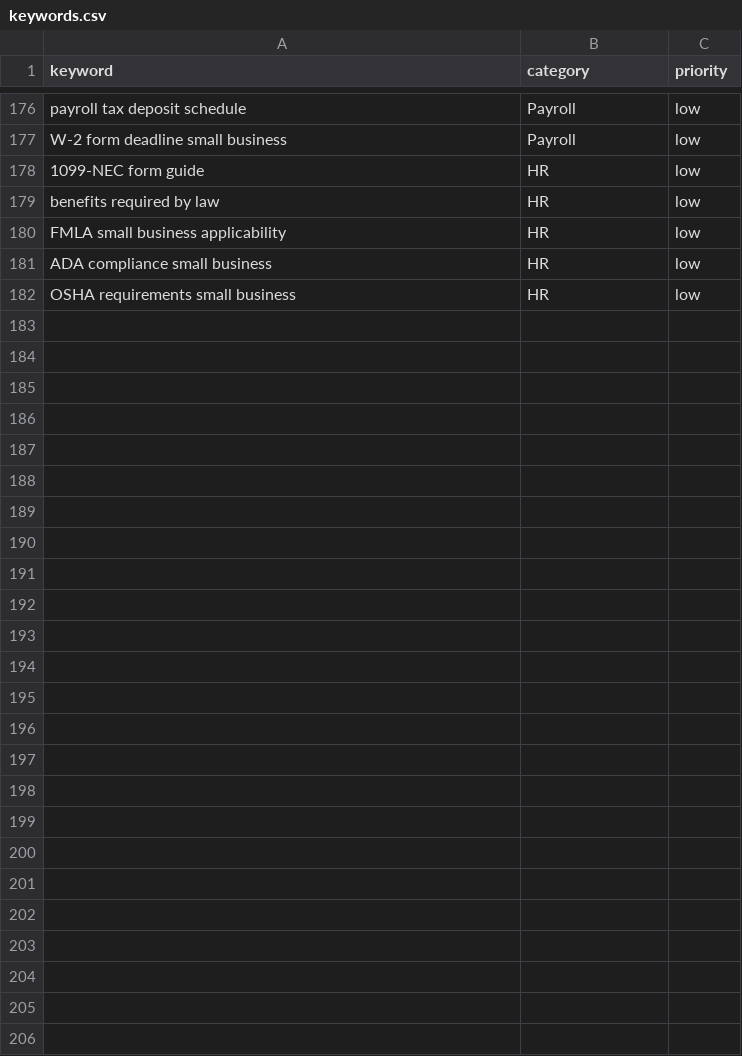
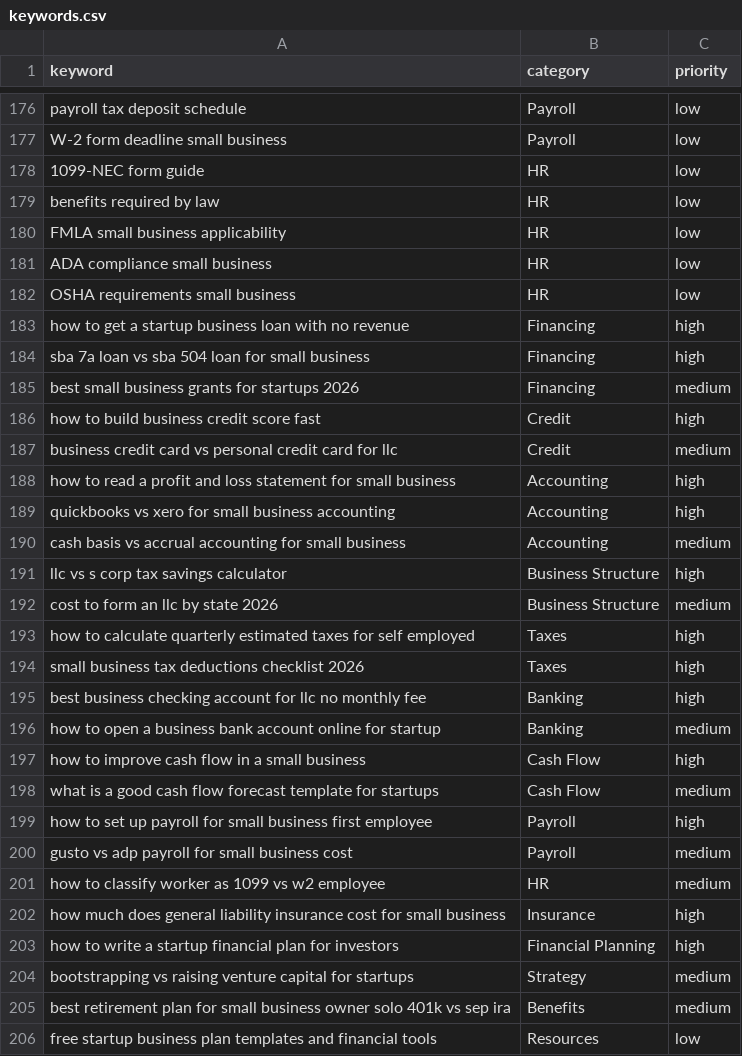
Before and after one commit to peacoat-sites/small-biz-finance-guide, a CSV file: keywords.csv, drawn as a sheet; only a part is shown, gaps mark what is left out.

Commit message:
feat: re-expand niche keywords (+24) after contamination cleanup

```diff
--- a/keywords.csv
+++ b/keywords.csv
@@ -182 +182,25 @@ ADA compliance small business,HR,low
 OSHA requirements small business,HR,low
+how to get a startup business loan with no revenue,Financing,high
+sba 7a loan vs sba 504 loan for small business,Financing,high
+best small business grants for startups 2026,Financing,medium
+how to build business credit score fast,Credit,high
+business credit card vs personal credit card for llc,Credit,medium
+how to read a profit and loss statement for small business,Accounting,high
+quickbooks vs xero for small business accounting,Accounting,high
+cash basis vs accrual accounting for small business,Accounting,medium
+llc vs s corp tax savings calculator,Business Structure,high
+cost to form an llc by state 2026,Business Structure,medium
+how to calculate quarterly estimated taxes for self employed,Taxes,high
+small business tax deductions checklist 2026,Taxes,high
+best business checking account for llc no monthly fee,Banking,high
+how to open a business bank account online for startup,Banking,medium
+how to improve cash flow in a small business,Cash Flow,high
+what is a good cash flow forecast template for startups,Cash Flow,medium
+how to set up payroll for small business first employee,Payroll,high
+gusto vs adp payroll for small business cost,Payroll,medium
+how to classify worker as 1099 vs w2 employee,HR,medium
+how much does general liability insurance cost for small business,Insurance,high
+how to write a startup financial plan for investors,Financial Planning,high
+bootstrapping vs raising venture capital for startups,Strategy,medium
+best retirement plan for small business owner solo 401k vs sep ira,Benefits,medium
+free startup business plan templates and financial tools,Resources,low
```
